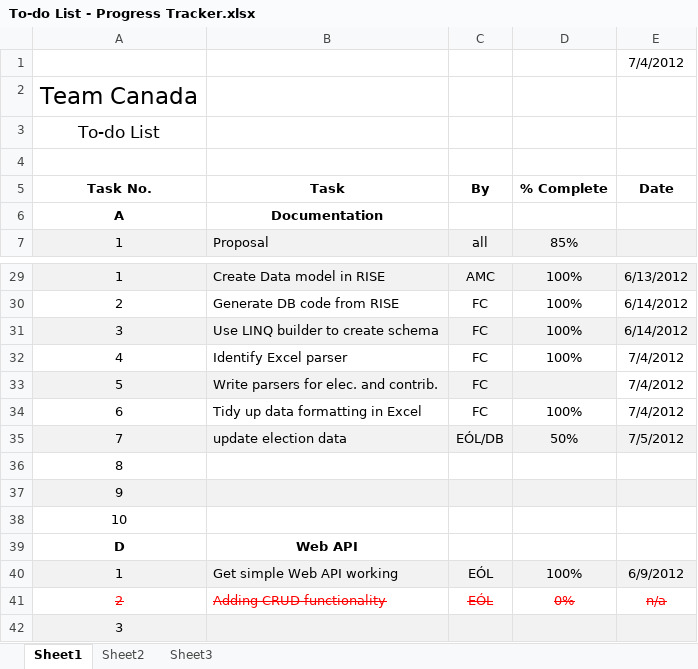
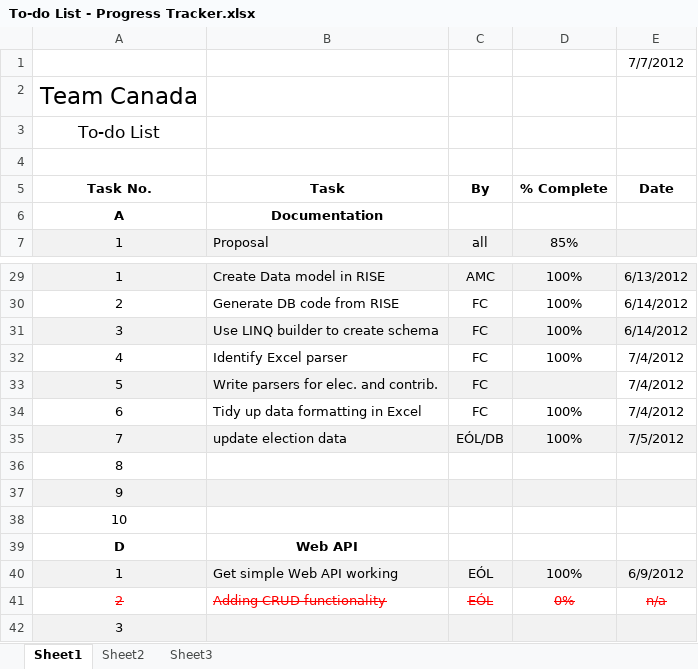
Before and after one commit to darraghb1980/EF-Group-Project, an Excel workbook: To-do List - Progress Tracker.xlsx, sheet Sheet1, drawn as a sheet; only a part is shown, gaps mark what is left out; values as stored, in another font and other column widths than the file's, no borders; the diff names each change by its address in the sheet, - before the commit and + after, or states it on an @@ line.

Commit message:
toDoList

```diff
--- a/To-do List - Progress Tracker.xlsx (sheet Sheet1)
+++ b/To-do List - Progress Tracker.xlsx (sheet Sheet1)
-E1 (Date): 7/4/2012
+E1 (Date): 7/7/2012
-D35 (% Complete): 50%
+D35 (% Complete): 100%
```
